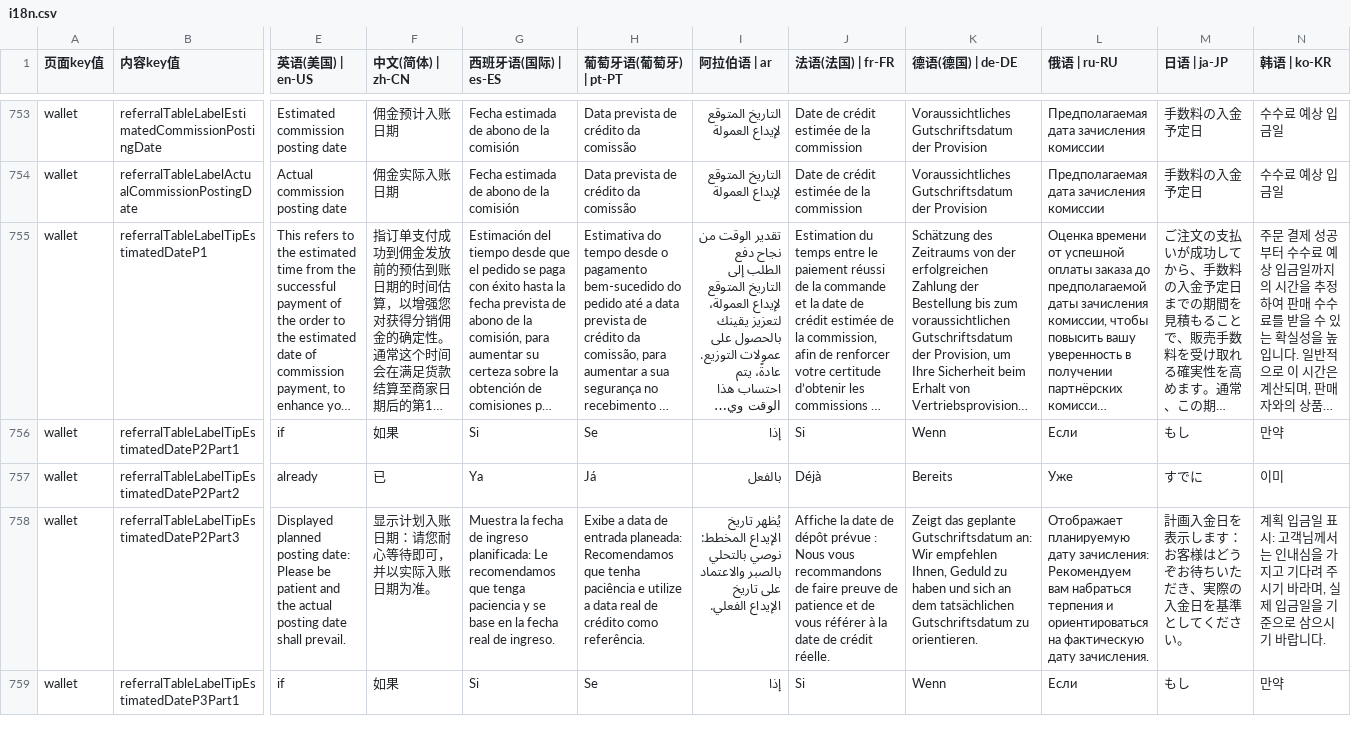
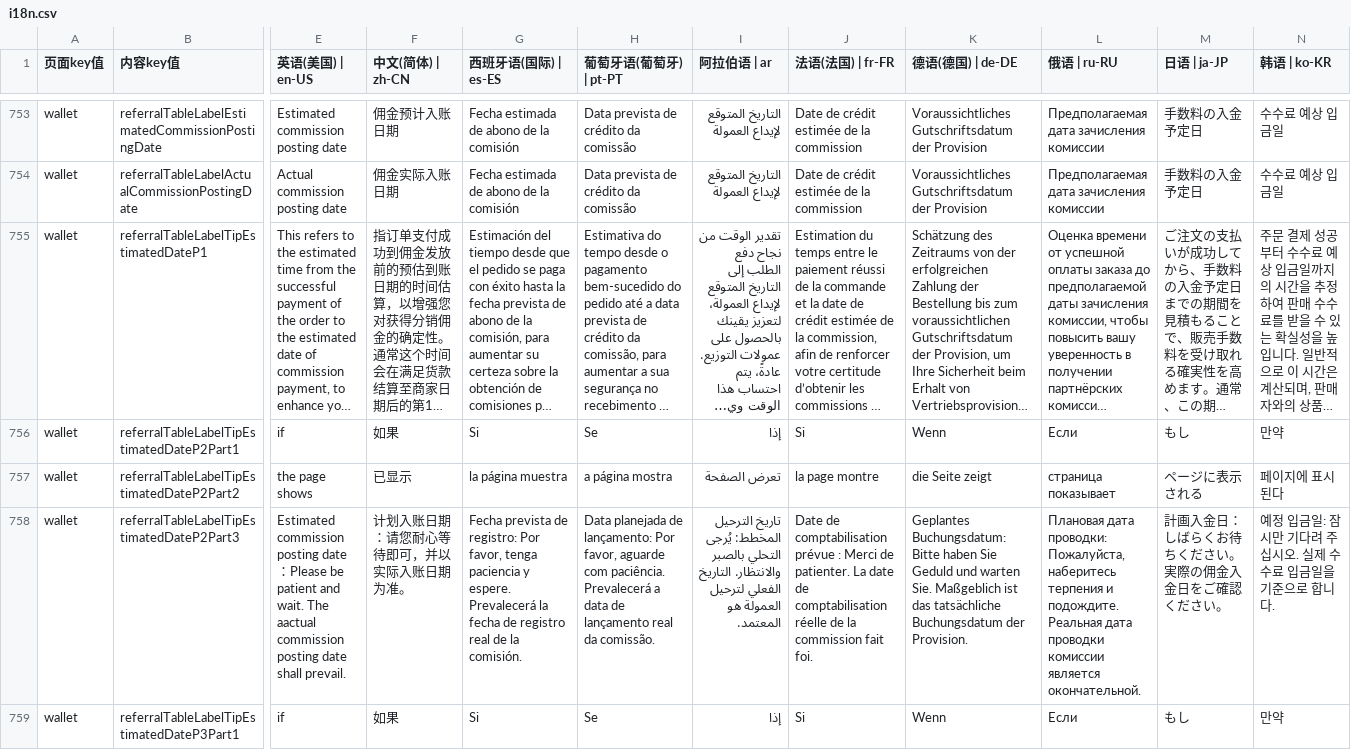
Before and after one commit to chenzhenyuan123/monorepo, a CSV file: apps/distribution/plugins/i18n/i18n.csv, drawn as a sheet; only a part is shown, gaps mark what is left out; long unchanged cells end in …; the diff covers the shown part only; the diff names each change by its address in the sheet, - before the commit and + after, or states it on an @@ line.

Commit message:
feat:钱包页，交易-分销成交记录，修改tooltips提示

```diff
--- a/apps/distribution/plugins/i18n/i18n.csv
+++ b/apps/distribution/plugins/i18n/i18n.csv
-E757 (英语(美国) | en-US): already
+E757 (英语(美国) | en-US): the page shows
-F757 (中文(简体) | zh-CN): 已
+F757 (中文(简体) | zh-CN): 已显示
-G757 (西班牙语(国际) | es-ES): Ya
+G757 (西班牙语(国际) | es-ES): la página muestra
-H757 (葡萄牙语(葡萄牙) | pt-PT): Já
+H757 (葡萄牙语(葡萄牙) | pt-PT): a página mostra
-I757 (阿拉伯语 | ar): بالفعل
+I757 (阿拉伯语 | ar): تعرض الصفحة
-J757 (法语(法国) | fr-FR): Déjà
+J757 (法语(法国) | fr-FR): la page montre
-K757 (德语(德国) | de-DE): Bereits
+K757 (德语(德国) | de-DE): die Seite zeigt
-L757 (俄语 | ru-RU): Уже
+L757 (俄语 | ru-RU): страница показывает
-M757 (日语 | ja-JP): すでに
+M757 (日语 | ja-JP): ページに表示される
-N757 (韩语 | ko-KR): 이미
+N757 (韩语 | ko-KR): 페이지에 표시된다
-E758 (英语(美国) | en-US): Displayed planned posting date: Please be patient and the actual posting date…
+E758 (英语(美国) | en-US): Estimated commission posting date：Please be patient and wait. The aactual commission posting date…
-F758 (中文(简体) | zh-CN): 显示计划入账日期：请您耐心等待即可，并以实际入账日期为准。
+F758 (中文(简体) | zh-CN): 计划入账日期：请您耐心等待即可，并以实际入账日期为准。
-G758 (西班牙语(国际) | es-ES): Muestra la fecha de ingreso planificada: Le recomendamos que tenga paciencia y se base en la fecha real de ingreso.
+G758 (西班牙语(国际) | es-ES): Fecha prevista de registro: Por favor, tenga paciencia y espere. Prevalecerá la fecha de registro real de la comisión.
-H758 (葡萄牙语(葡萄牙) | pt-PT): Exibe a data de entrada planeada: Recomendamos que tenha paciência e utilize a data real de crédito como referência.
+H758 (葡萄牙语(葡萄牙) | pt-PT): Data planejada de lançamento: Por favor, aguarde com paciência. Prevalecerá a data de lançamento real da comissão.
-I758 (阿拉伯语 | ar): يُظهر تاريخ الإيداع المخطط: نوصي بالتحلي بالصبر والاعتماد على تاريخ الإيداع الفعلي.
+I758 (阿拉伯语 | ar): تاريخ الترحيل المخطط: يُرجى التحلي بالصبر والانتظار. التاريخ الفعلي لترحيل العمولة هو المعتمد.
-J758 (法语(法国) | fr-FR): Affiche la date de dépôt prévue : Nous vous recommandons de faire preuve de patience et de vous référer à la date de crédit réelle.
+J758 (法语(法国) | fr-FR): Date de comptabilisation prévue : Merci de patienter. La date de comptabilisation réelle de la commission fait foi.
-K758 (德语(德国) | de-DE): Zeigt das geplante Gutschriftsdatum an: Wir empfehlen Ihnen, Geduld zu haben und sich an dem tatsächlichen Gutschriftsdatum zu orientieren.
+K758 (德语(德国) | de-DE): Geplantes Buchungsdatum: Bitte haben Sie Geduld und warten Sie. Maßgeblich ist das tatsächliche Buchungsdatum der Provision.
-L758 (俄语 | ru-RU): Отображает планируемую дату зачисления: Рекомендуем вам набраться терпения и ориентироваться на фактическую дату зачисления.
+L758 (俄语 | ru-RU): Плановая дата проводки: Пожалуйста, наберитесь терпения и подождите. Реальная дата проводки комиссии является окончательной.
-M758 (日语 | ja-JP): 計画入金日を表示します：お客様はどうぞお待ちいただき、実際の入金日を基準としてください。
+M758 (日语 | ja-JP): 計画入金日： しばらくお待ちください。実際の佣金入金日をご確認ください。
-N758 (韩语 | ko-KR): 계획 입금일 표시: 고객님께서는 인내심을 가지고 기다려 주시기 바라며, 실제 입금일을 기준으로 삼으시기 바랍니다.
+N758 (韩语 | ko-KR): 예정 입금일: 잠시만 기다려 주십시오. 실제 수수료 입금일을 기준으로 합니다.
```
Also changed, not shown: 37 edited cells elsewhere in this file.
